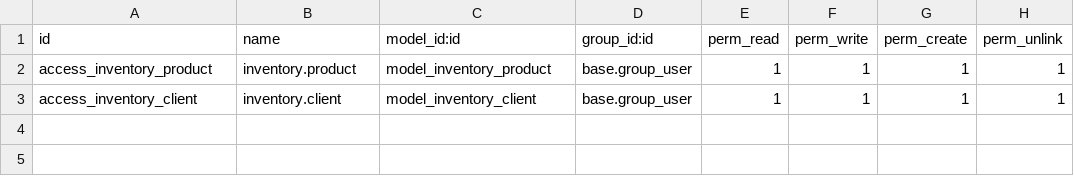
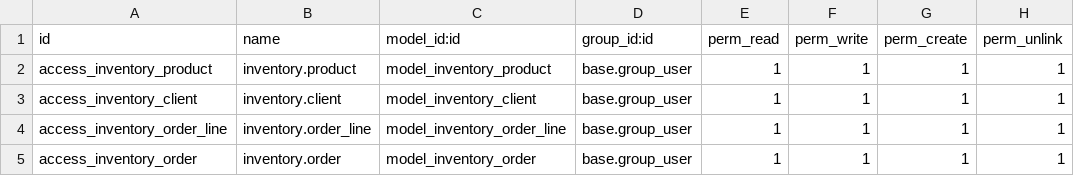
Before and after one commit to brithney-cast/Reto-ODOO, a CSV file: extra-addons/dv_inventory/security/ir.model.access.csv, drawn as a sheet; the diff names each change by its address in the sheet, - before the commit and + after, or states it on an @@ line.

Commit message:
[IMP] dv_inventory: Creación de modelos order y order_line Se crearon los modelos para relacionarlos con el cliente y poner en práctica los campos relacionales.

```diff
--- a/extra-addons/dv_inventory/security/ir.model.access.csv
+++ b/extra-addons/dv_inventory/security/ir.model.access.csv
+row 4: access_inventory_order_line | inventory.order_line | model_inventory_order_line | base.group_user | 1 | 1 | 1 | 1
+row 5: access_inventory_order | inventory.order | model_inventory_order | base.group_user | 1 | 1 | 1 | 1
```
Also changed, not shown: 6 other files.
